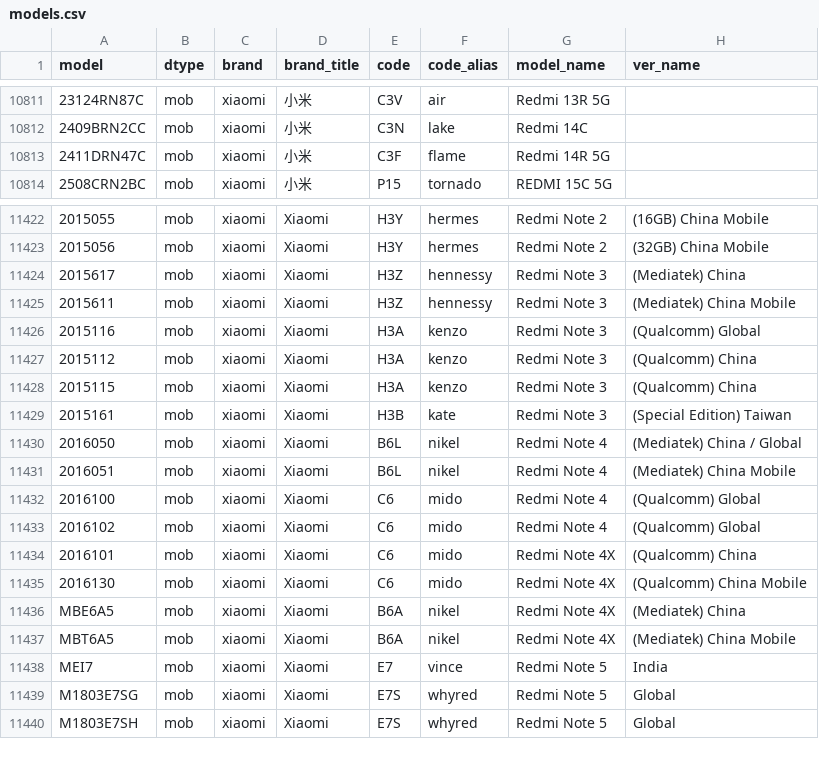
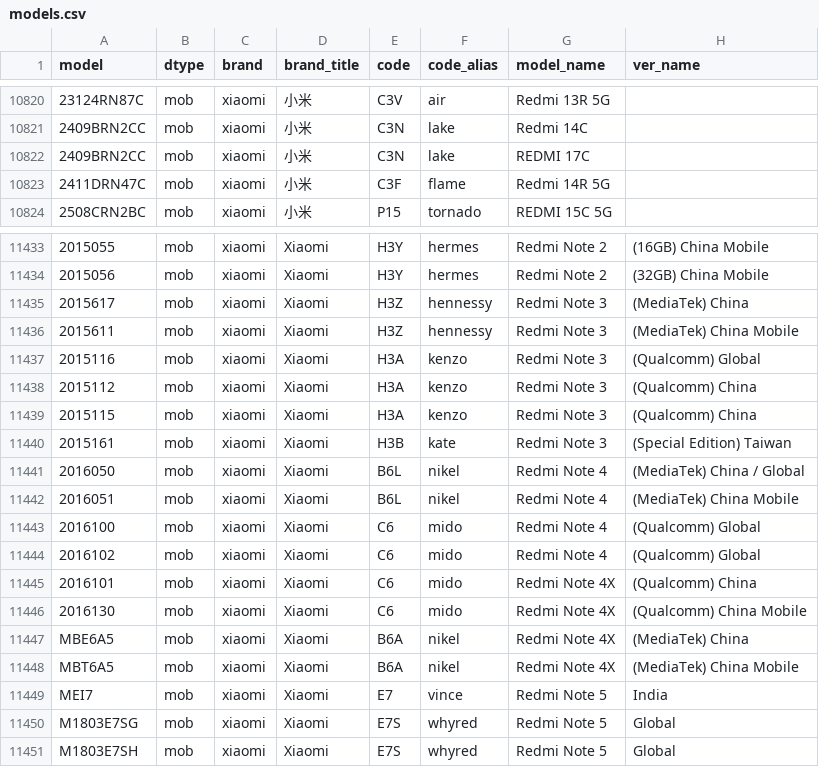
Before and after one commit to ITxiao6666/MobileModels-csv, a CSV file: models.csv, drawn as a sheet; only a part is shown, gaps mark what is left out; addresses are those after the commit; the diff covers the shown part only; the diff names each change by its address in the sheet, - before the commit and + after, or states it on an @@ line.

Commit message:
Sync with MobileModels 559757b95c7fe9e8ed589466a678145e66f44b46

```diff
--- a/models.csv
+++ b/models.csv
+row 10822: 2409BRN2CC | mob | xiaomi | 小米 | C3N | lake | REDMI 17C
-H11435 (ver_name): (Mediatek) China
+H11435 (ver_name): (MediaTek) China
-H11436 (ver_name): (Mediatek) China Mobile
+H11436 (ver_name): (MediaTek) China Mobile
-H11441 (ver_name): (Mediatek) China / Global
+H11441 (ver_name): (MediaTek) China / Global
-H11442 (ver_name): (Mediatek) China Mobile
+H11442 (ver_name): (MediaTek) China Mobile
-H11447 (ver_name): (Mediatek) China
+H11447 (ver_name): (MediaTek) China
-H11448 (ver_name): (Mediatek) China Mobile
+H11448 (ver_name): (MediaTek) China Mobile
```
Also changed, not shown: 10 added rows and 2 edited cells elsewhere in this file, 1 other file.
